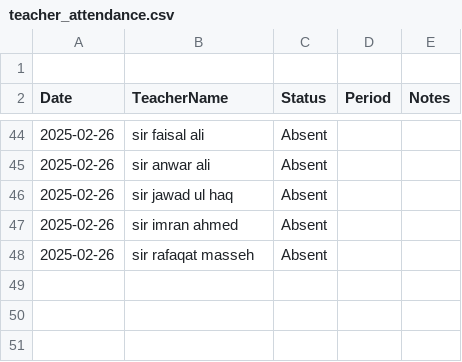
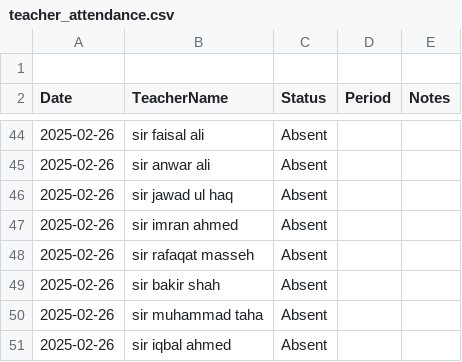
Before and after one commit to BlackDevilOC/Substitue-Managment-, a CSV file: data/teacher_attendance.csv, drawn as a sheet; only a part is shown, gaps mark what is left out.

Commit message:
User checkpoint: Add attendance records for three teachers.

```diff
--- a/data/teacher_attendance.csv
+++ b/data/teacher_attendance.csv
@@ -48 +48,4 @@ Date,TeacherName,Status,Period,Notes
 2025-02-26,sir rafaqat masseh,Absent,,
+2025-02-26,sir bakir shah,Absent,,
+2025-02-26,sir muhammad taha,Absent,,
+2025-02-26,sir iqbal ahmed,Absent,,
```
